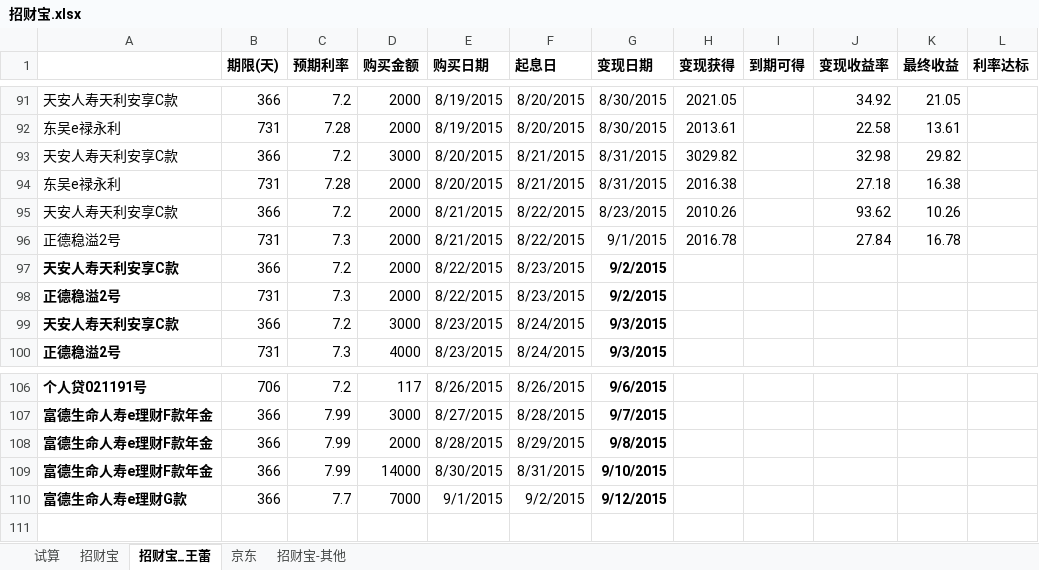
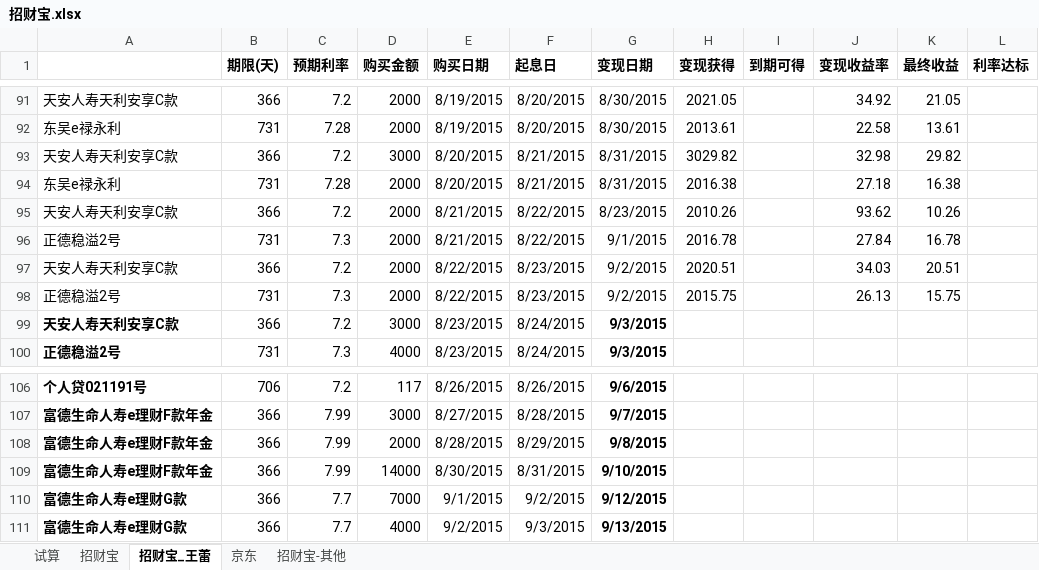
Before and after one commit to cnmud/832588m1pwG22w5t74PT0odv657C7m, an Excel workbook: 我的家/招财宝.xlsx, sheet 招财宝_王蕾, drawn as a sheet; only a part is shown, gaps mark what is left out; values as stored, in another font and other column widths than the file's, no borders; the diff names each change by its address in the sheet, - before the commit and + after, or states it on an @@ line.

```diff
--- a/我的家/招财宝.xlsx (sheet 招财宝_王蕾)
+++ b/我的家/招财宝.xlsx (sheet 招财宝_王蕾)
-A97:A98 bold: on
+A97:A98 bold: off
-G97:G98 bold: on
+G97:G98 bold: off
-H97 (变现获得): (empty)
+H97 (变现获得): 2020.51
-J97 (变现收益率): (empty)
+J97 (变现收益率): 34.03
-K97 (最终收益): (empty)
+K97 (最终收益): 20.51
-H98 (变现获得): (empty)
+H98 (变现获得): 2015.75
-J98 (变现收益率): (empty)
+J98 (变现收益率): 26.13
-K98 (最终收益): (empty)
+K98 (最终收益): 15.75
+row 111: 富德生命人寿e理财G款 | 366 | 7.7 | 4000 | 9/2/2015 | 9/3/2015 | 9/13/2015
```
Also changed, not shown: sheet 招财宝, 1 other file.
